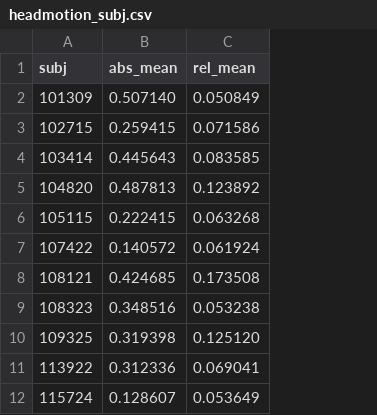
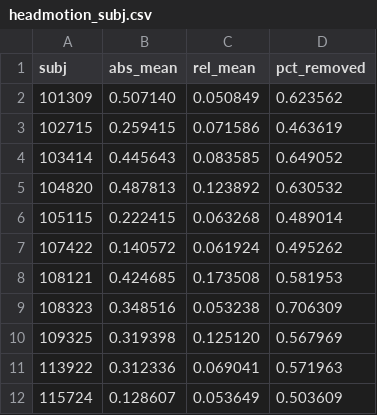
Before and after one commit to DVS-Lab/hcp-clinical, a CSV file: headmotion_subj.csv, drawn as a sheet; only a part is shown; the diff names each change by its address in the sheet, - before the commit and + after, or states it on an @@ line.

```diff
--- a/headmotion_subj.csv
+++ b/headmotion_subj.csv
+column D (pct_removed), rows 2-12: 0.623562 | 0.463619 | 0.649052 | 0.630532 | 0.489014 | 0.495262 | 0.581953 | 0.706309 | 0.567969 | 0.571963 | 0.503609
```
Also changed, not shown: 2 other files.
